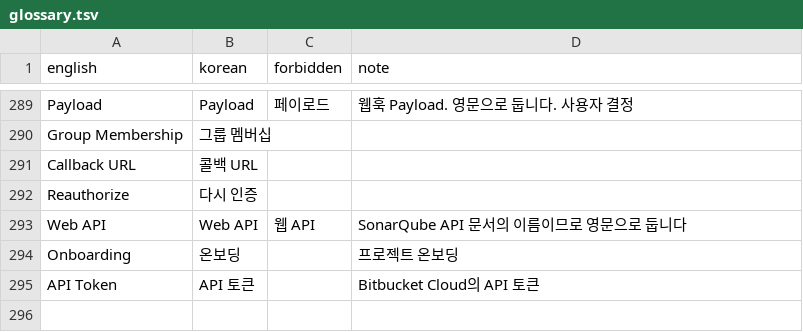
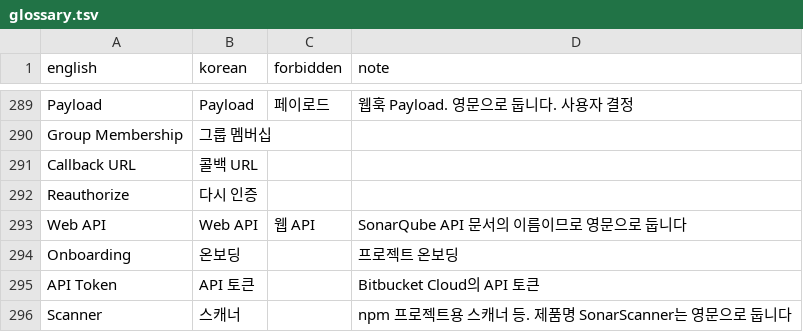
Before and after one commit to say2alice/sonar-l10n-korean-plugin, a TSV file: translation/glossary.tsv, drawn as a sheet; only a part is shown, gaps mark what is left out; the diff names each change by its address in the sheet, - before the commit and + after, or states it on an @@ line.

Commit message:
feat(translation): 온보딩 둘째 묶음 번역
- 단위 7의 DevOps 플랫폼 가져오기, 모노레포, 토큰, 빌드 선택지 등 103키 번역
- 빌드 도구와 언어 이름을 영문 유지 규칙에 추가

```diff
--- a/translation/glossary.tsv
+++ b/translation/glossary.tsv
+row 296: Scanner | 스캐너 |  | npm 프로젝트용 스캐너 등. 제품명 SonarScanner는 영문으로 둡니다
```
Also changed, not shown: 2 other files.
